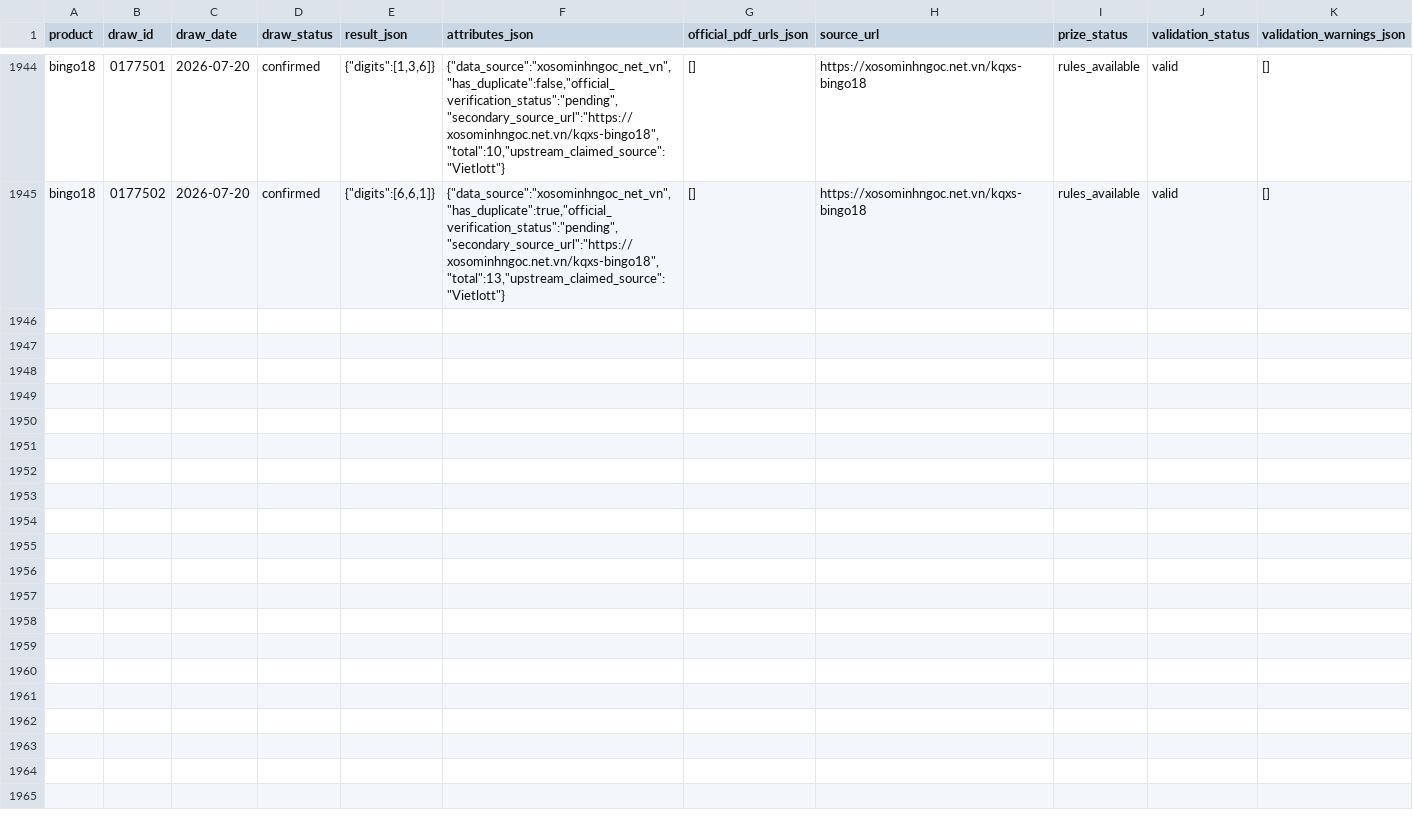
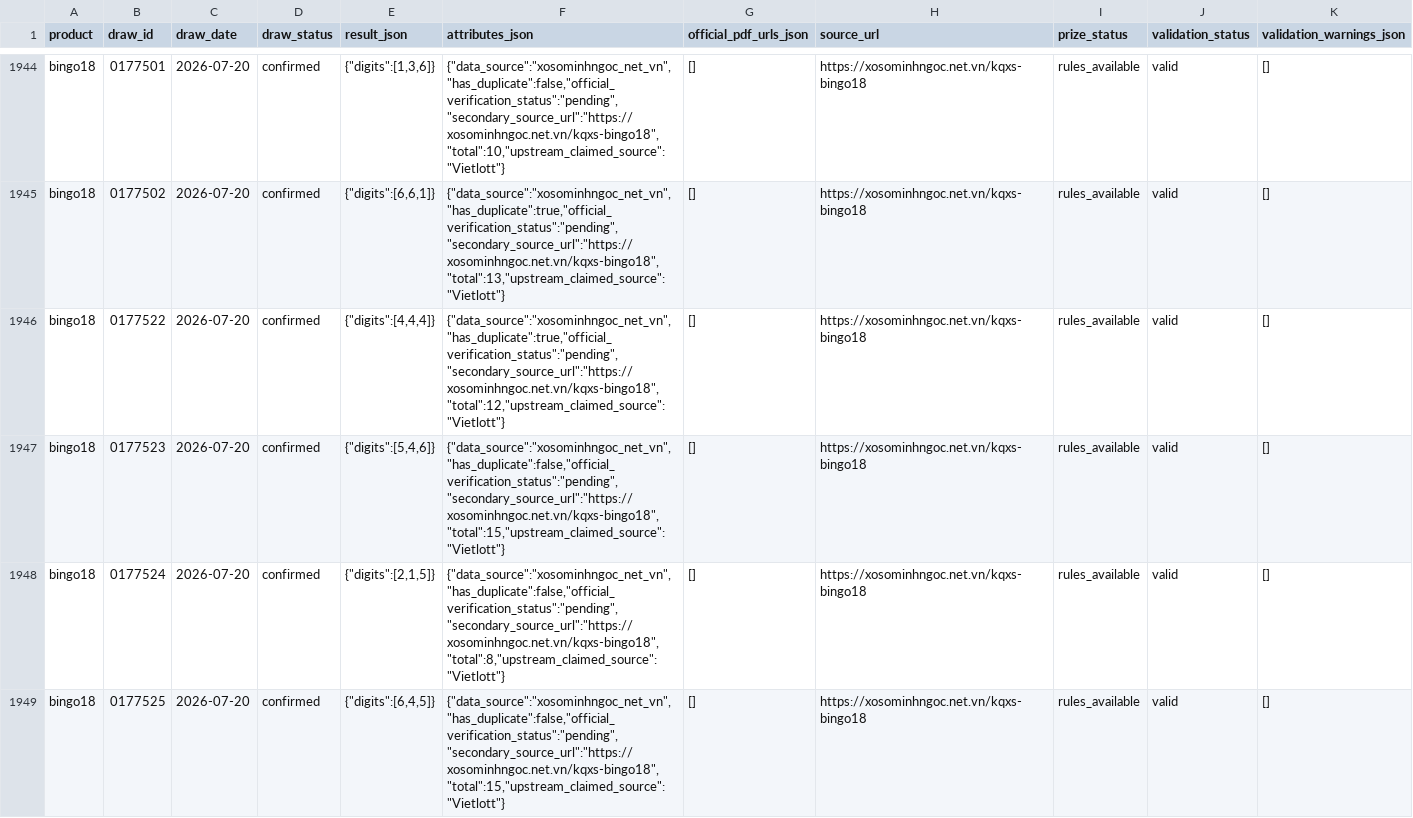
Before and after one commit to NhanAZ-Data/vietlott-data-research, a CSV file: datasets/draws/bingo18/2026-07.csv, drawn as a sheet; only a part is shown, gaps mark what is left out; rows hold the shown columns only; the diff covers the shown part only; the diff names each change by its address in the sheet, - before the commit and + after, or states it on an @@ line.

```diff
--- a/datasets/draws/bingo18/2026-07.csv
+++ b/datasets/draws/bingo18/2026-07.csv
+row 1946: bingo18 | 0177522 | 2026-07-20 | confirmed | {"digits":[4,4,4]} | {"data_source":"xosominhngoc_net_vn","has_duplicate":true,"official_verification_status":"pending","secondary_source_url":"https://xosominhngoc.net.vn/kqxs-bingo18","total":12,"upstream_claimed_source":"Vietlott"} | [] | https://xosominhngoc.net.vn/kqxs-bingo18 | rules_available | valid | []
+row 1947: bingo18 | 0177523 | 2026-07-20 | confirmed | {"digits":[5,4,6]} | {"data_source":"xosominhngoc_net_vn","has_duplicate":false,"official_verification_status":"pending","secondary_source_url":"https://xosominhngoc.net.vn/kqxs-bingo18","total":15,"upstream_claimed_source":"Vietlott"} | [] | https://xosominhngoc.net.vn/kqxs-bingo18 | rules_available | valid | []
+row 1948: bingo18 | 0177524 | 2026-07-20 | confirmed | {"digits":[2,1,5]} | {"data_source":"xosominhngoc_net_vn","has_duplicate":false,"official_verification_status":"pending","secondary_source_url":"https://xosominhngoc.net.vn/kqxs-bingo18","total":8,"upstream_claimed_source":"Vietlott"} | [] | https://xosominhngoc.net.vn/kqxs-bingo18 | rules_available | valid | []
+row 1949: bingo18 | 0177525 | 2026-07-20 | confirmed | {"digits":[6,4,5]} | {"data_source":"xosominhngoc_net_vn","has_duplicate":false,"official_verification_status":"pending","secondary_source_url":"https://xosominhngoc.net.vn/kqxs-bingo18","total":15,"upstream_claimed_source":"Vietlott"} | [] | https://xosominhngoc.net.vn/kqxs-bingo18 | rules_available | valid | []
```
Also changed, not shown: 11 added rows elsewhere in this file, 4 other files.
